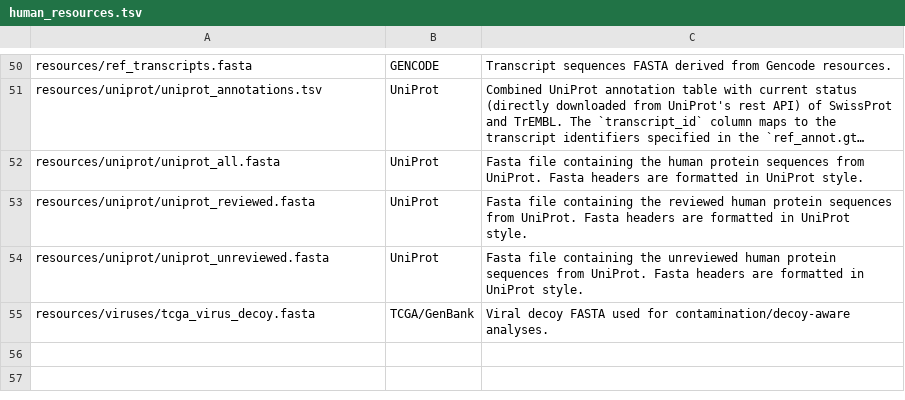
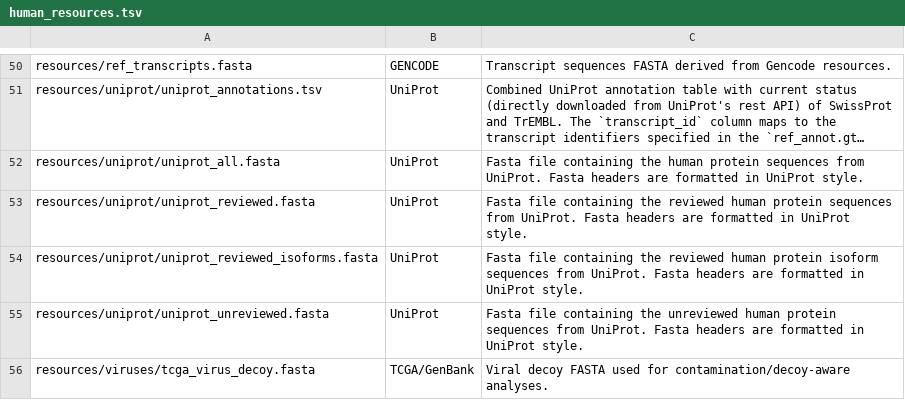
Before and after one commit to TRON-Bioinformatics/oblx, a TSV file: docs/oblx/docs/resources/human_resources.tsv, drawn as a sheet; only a part is shown, gaps mark what is left out; long unchanged cells end in ….

Commit message:
feat: Add UniProt isoform fasta via varsplic.pl
* Isoforms are generated for all SwissProt entries (see https://ftp.ebi.ac.uk/pub/software/uniprot/varsplic/README)

```diff
--- a/docs/oblx/docs/resources/human_resources.tsv
+++ b/docs/oblx/docs/resources/human_resources.tsv
@@ -53,2 +53,3 @@ resources/uniprot/uniprot_all.fasta	UniProt	Fasta file containing the human prot
 resources/uniprot/uniprot_reviewed.fasta	UniProt	Fasta file containing the reviewed human protein sequences from UniProt. Fasta headers are formatted in UniProt style.
+resources/uniprot/uniprot_reviewed_isoforms.fasta	UniProt	Fasta file containing the reviewed human protein isoform sequences from UniProt. Fasta headers are formatted in UniProt style.
 resources/uniprot/uniprot_unreviewed.fasta	UniProt	Fasta file containing the unreviewed human protein sequences from UniProt. Fasta headers are formatted in UniProt style.
```
Also changed, not shown: docs/oblx/docs/resources/mouse_resources.tsv, 6 other files.
